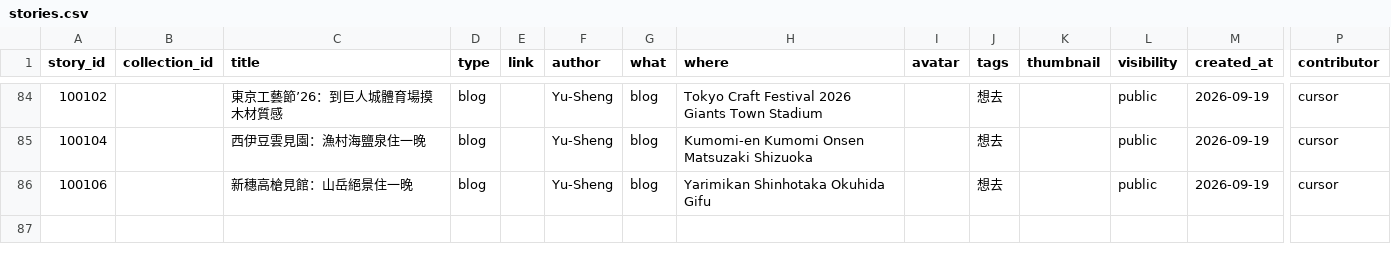
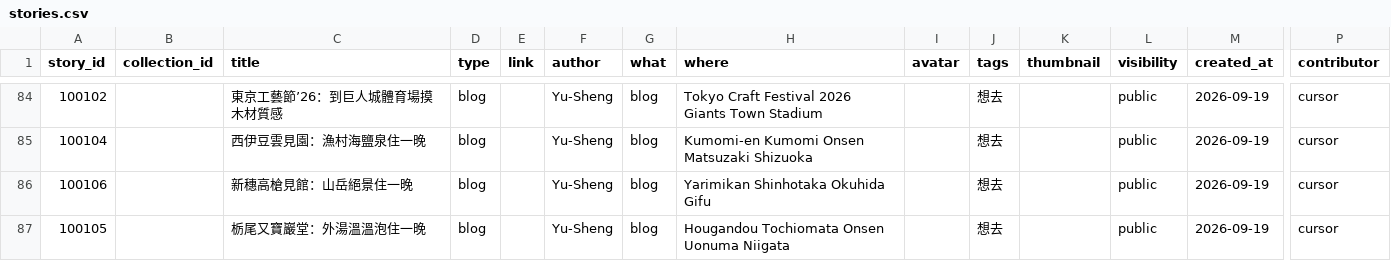
Before and after one commit to ioksengtan/Listmap_v0d3, a CSV file: data/stories.csv, drawn as a sheet; only a part is shown, gaps mark what is left out; rows hold the shown columns only; the diff names each change by its address in the sheet, - before the commit and + after, or states it on an @@ line.

```diff
--- a/data/stories.csv
+++ b/data/stories.csv
+row 87: 100105 |  | 栃尾又寶巖堂：外湯溫溫泡住一晚 | blog |  | Yu-Sheng | blog | Hougandou Tochiomata Onsen Uonuma Niigata |  | 想去 |  | public | 2026-09-19 | cursor
```
Also changed, not shown: data/landmarks.csv, 6 other files.
